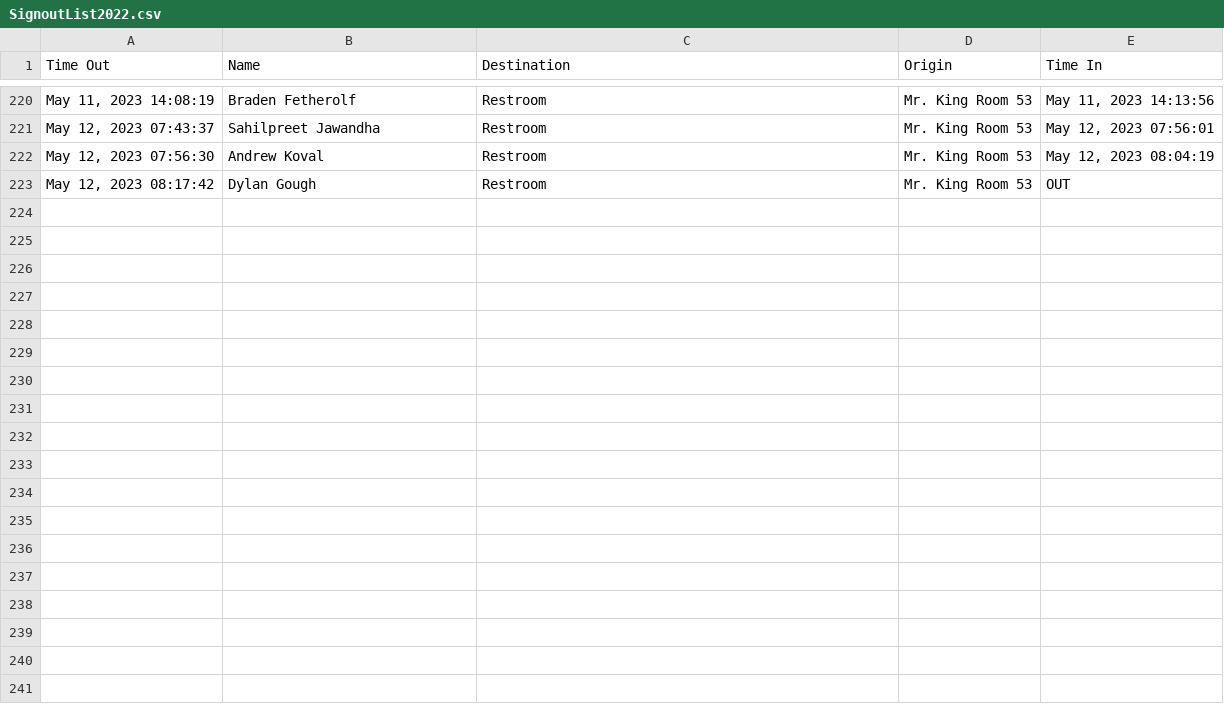
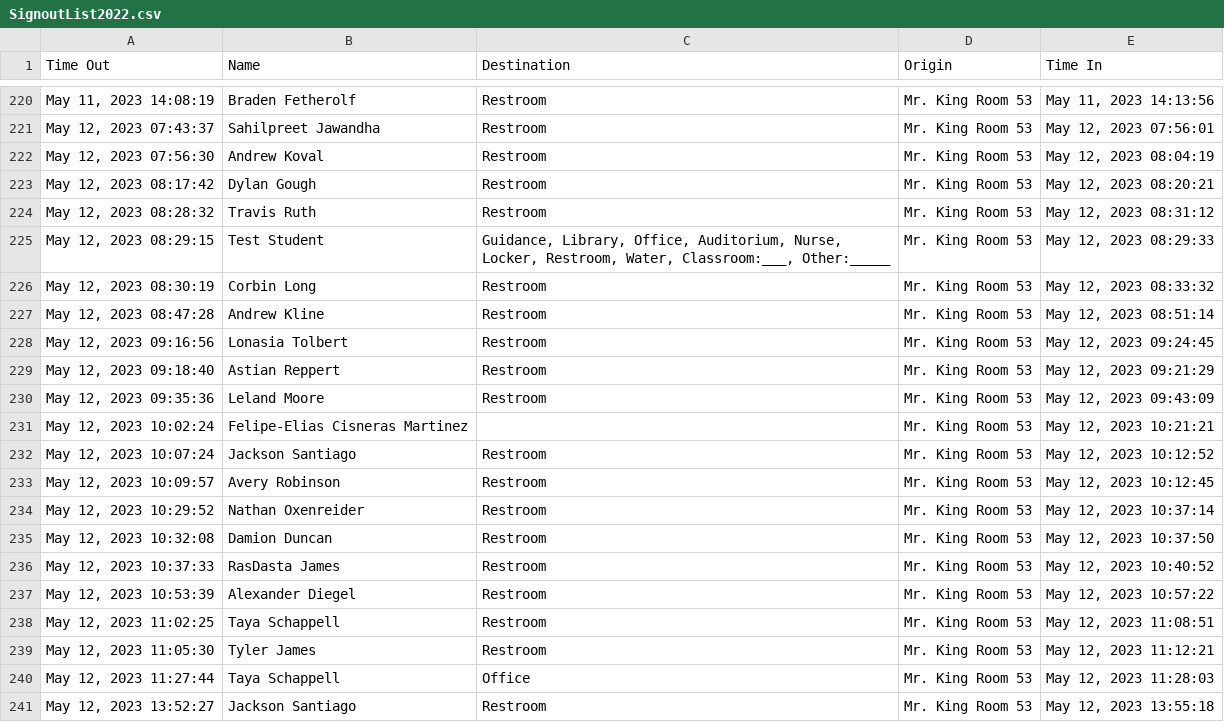
Before and after one commit to MrKing-dev/raspi_qr_passes, a CSV file: qr_passes_final/SignoutList2022.csv, drawn as a sheet; only a part is shown, gaps mark what is left out; the diff covers the shown part only.

```diff
--- a/qr_passes_final/SignoutList2022.csv
+++ b/qr_passes_final/SignoutList2022.csv
@@ -222,2 +222,20 @@ Time Out,Name,Destination,Origin,Time In
 "May 12, 2023 07:56:30",Andrew Koval,Restroom,Mr. King Room 53,"May 12, 2023 08:04:19"
-"May 12, 2023 08:17:42",Dylan Gough,Restroom,Mr. King Room 53,OUT
+"May 12, 2023 08:17:42",Dylan Gough,Restroom,Mr. King Room 53,"May 12, 2023 08:20:21"
+"May 12, 2023 08:28:32",Travis Ruth,Restroom,Mr. King Room 53,"May 12, 2023 08:31:12"
+"May 12, 2023 08:29:15",Test Student,"Guidance, Library, Office, Auditorium, Nurse, Locker, Restroom, Water, Classroom:___, Other:_____",Mr. King Room 53,"May 12, 2023 08:29:33"
+"May 12, 2023 08:30:19",Corbin Long,Restroom,Mr. King Room 53,"May 12, 2023 08:33:32"
+"May 12, 2023 08:47:28",Andrew Kline,Restroom,Mr. King Room 53,"May 12, 2023 08:51:14"
+"May 12, 2023 09:16:56",Lonasia Tolbert,Restroom,Mr. King Room 53,"May 12, 2023 09:24:45"
+"May 12, 2023 09:18:40",Astian Reppert,Restroom,Mr. King Room 53,"May 12, 2023 09:21:29"
+"May 12, 2023 09:35:36",Leland Moore,Restroom,Mr. King Room 53,"May 12, 2023 09:43:09"
+"May 12, 2023 10:02:24",Felipe-Elias Cisneras Martinez,,Mr. King Room 53,"May 12, 2023 10:21:21"
+"May 12, 2023 10:07:24",Jackson Santiago,Restroom,Mr. King Room 53,"May 12, 2023 10:12:52"
+"May 12, 2023 10:09:57",Avery Robinson,Restroom,Mr. King Room 53,"May 12, 2023 10:12:45"
+"May 12, 2023 10:29:52",Nathan Oxenreider,Restroom,Mr. King Room 53,"May 12, 2023 10:37:14"
+"May 12, 2023 10:32:08",Damion Duncan,Restroom,Mr. King Room 53,"May 12, 2023 10:37:50"
+"May 12, 2023 10:37:33",RasDasta James,Restroom,Mr. King Room 53,"May 12, 2023 10:40:52"
+"May 12, 2023 10:53:39",Alexander Diegel,Restroom,Mr. King Room 53,"May 12, 2023 10:57:22"
+"May 12, 2023 11:02:25",Taya Schappell,Restroom,Mr. King Room 53,"May 12, 2023 11:08:51"
+"May 12, 2023 11:05:30",Tyler James,Restroom,Mr. King Room 53,"May 12, 2023 11:12:21"
+"May 12, 2023 11:27:44",Taya Schappell,Office,Mr. King Room 53,"May 12, 2023 11:28:03"
+"May 12, 2023 13:52:27",Jackson Santiago,Restroom,Mr. King Room 53,"May 12, 2023 13:55:18"
```
Also changed, not shown: 19 added rows and 2 edited cells elsewhere in this file, 1 other file.
